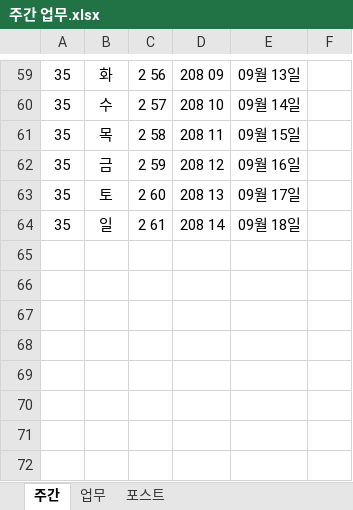
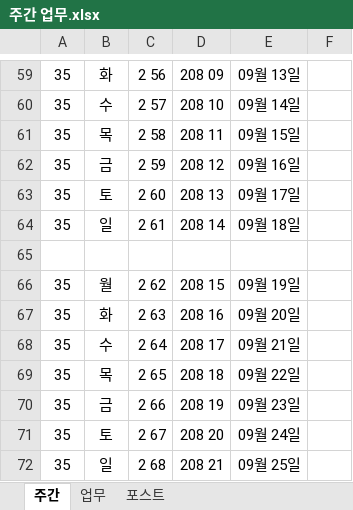
Before and after one commit to kimdaehee5609/week, an Excel workbook: 주간 업무.xlsx, sheet 주간, drawn as a sheet; only a part is shown, gaps mark what is left out; values as stored, in another font and other column widths than the file's, no borders; the diff names each change by its address in the sheet, - before the commit and + after, or states it on an @@ line.

Commit message:
no message

```diff
--- a/주간 업무.xlsx (sheet 주간)
+++ b/주간 업무.xlsx (sheet 주간)
+row 65: (empty)
+row 66: 35 | 월 | 2 62 | 208 15 | 09월 19일
+row 67: 35 | 화 | 2 63 | 208 16 | 09월 20일
+row 68: 35 | 수 | 2 64 | 208 17 | 09월 21일
+row 69: 35 | 목 | 2 65 | 208 18 | 09월 22일
+row 70: 35 | 금 | 2 66 | 208 19 | 09월 23일
+row 71: 35 | 토 | 2 67 | 208 20 | 09월 24일
+row 72: 35 | 일 | 2 68 | 208 21 | 09월 25일
```
